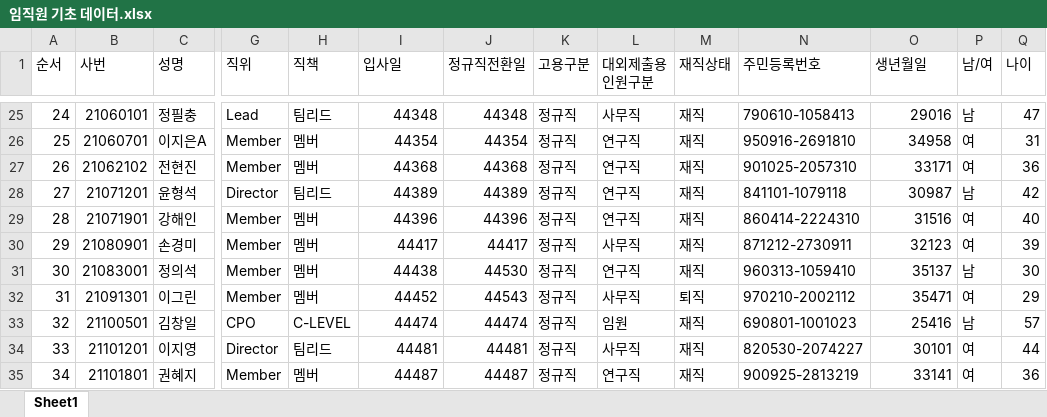
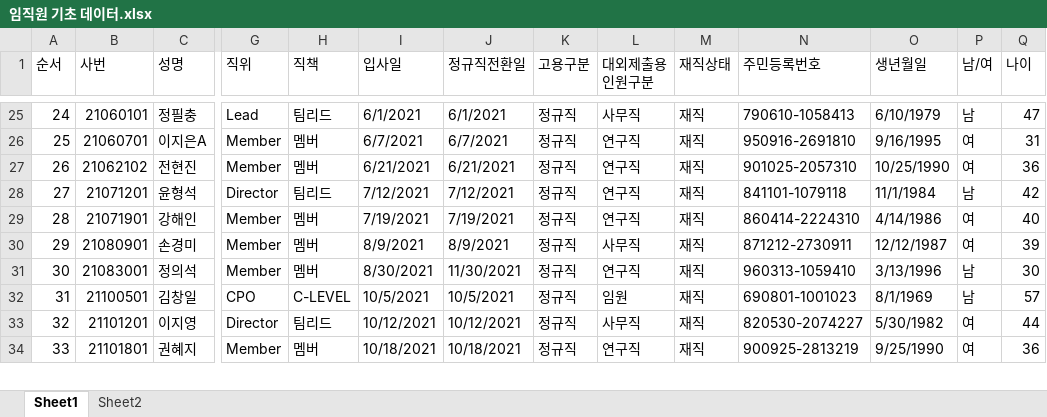
Before and after one commit to jiyounglee-hr/hr-dash, an Excel workbook: 임직원 기초 데이터.xlsx, sheet Sheet1, drawn as a sheet; only a part is shown, gaps mark what is left out; values as stored, in another font and other column widths than the file's, no cell formats; removed rows and columns are numbered as before the commit, all else as after; rows hold the shown columns only; the diff covers the shown part only; the diff names each change by its address in the sheet, - before the commit and + after, or states it on an @@ line.

```diff
--- a/임직원 기초 데이터.xlsx (sheet Sheet1)
+++ b/임직원 기초 데이터.xlsx (sheet Sheet1)
+sheet tab: Sheet2
-I25 (입사일): 44348
+I25 (입사일): 6/1/2021
-J25 (정규직전환일): 44348
+J25 (정규직전환일): 6/1/2021
-O25 (생년월일): 29016
+O25 (생년월일): 6/10/1979
-I26 (입사일): 44354
+I26 (입사일): 6/7/2021
-J26 (정규직전환일): 44354
+J26 (정규직전환일): 6/7/2021
-O26 (생년월일): 34958
+O26 (생년월일): 9/16/1995
-I27 (입사일): 44368
+I27 (입사일): 6/21/2021
-J27 (정규직전환일): 44368
+J27 (정규직전환일): 6/21/2021
-O27 (생년월일): 33171
+O27 (생년월일): 10/25/1990
-I28 (입사일): 44389
+I28 (입사일): 7/12/2021
-J28 (정규직전환일): 44389
+J28 (정규직전환일): 7/12/2021
-O28 (생년월일): 30987
+O28 (생년월일): 11/1/1984
-I29 (입사일): 44396
+I29 (입사일): 7/19/2021
-J29 (정규직전환일): 44396
+J29 (정규직전환일): 7/19/2021
-O29 (생년월일): 31516
+O29 (생년월일): 4/14/1986
-I30 (입사일): 44417
+I30 (입사일): 8/9/2021
-J30 (정규직전환일): 44417
+J30 (정규직전환일): 8/9/2021
-O30 (생년월일): 32123
+O30 (생년월일): 12/12/1987
-I31 (입사일): 44438
+I31 (입사일): 8/30/2021
-J31 (정규직전환일): 44530
+J31 (정규직전환일): 11/30/2021
-O31 (생년월일): 35137
+O31 (생년월일): 3/13/1996
-row 32: 31 | 21091301 | 이그린 | Member | 멤버 | 44452 | 44543 | 정규직 | 사무직 | 퇴직 | 970210-2002112 | 35471 | 여 | 29
@@ column A (순서) renumbered between rows 32 and 145 @@
-I32 (입사일): 44474
+I32 (입사일): 10/5/2021
-J32 (정규직전환일): 44474
+J32 (정규직전환일): 10/5/2021
-O32 (생년월일): 25416
+O32 (생년월일): 8/1/1969
-I33 (입사일): 44481
+I33 (입사일): 10/12/2021
-J33 (정규직전환일): 44481
+J33 (정규직전환일): 10/12/2021
-O33 (생년월일): 30101
+O33 (생년월일): 5/30/1982
-I34 (입사일): 44487
+I34 (입사일): 10/18/2021
-J34 (정규직전환일): 44487
+J34 (정규직전환일): 10/18/2021
-O34 (생년월일): 33141
+O34 (생년월일): 9/25/1990
```
Also changed, not shown: 2 added rows, 1 removed row and 880 edited cells elsewhere in this sheet, cell formats, 1 other file.
